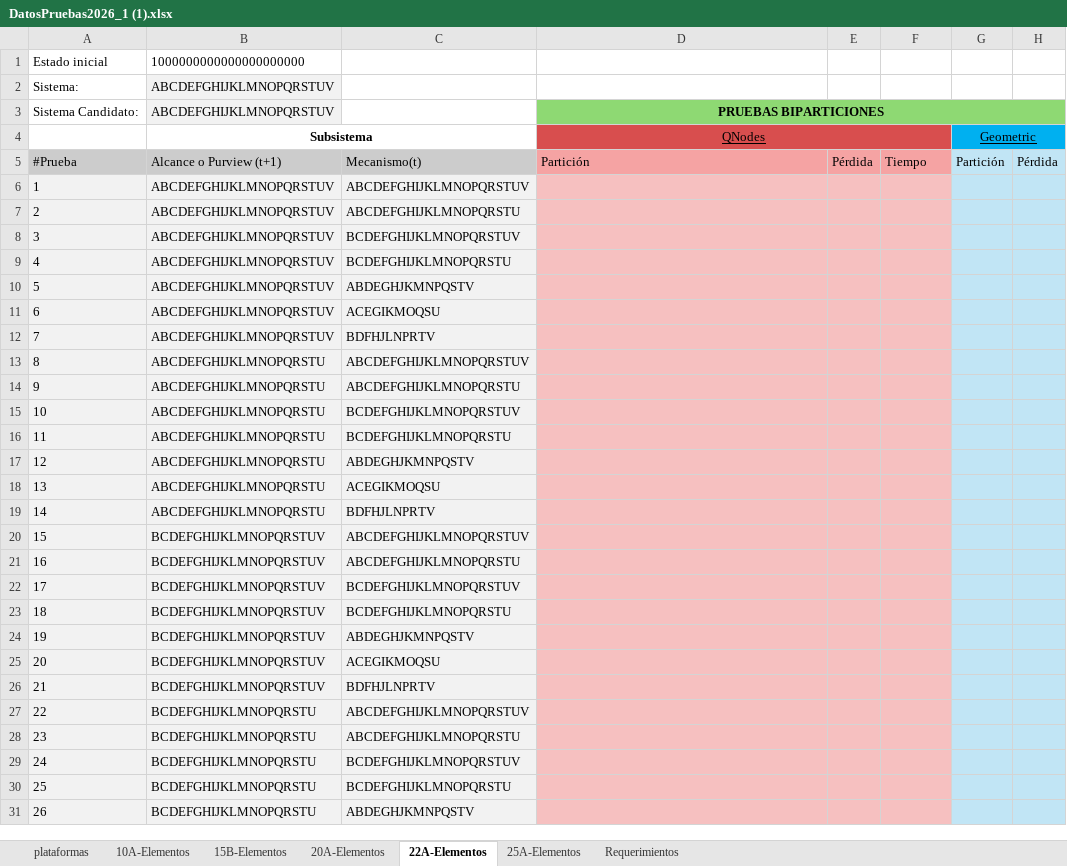
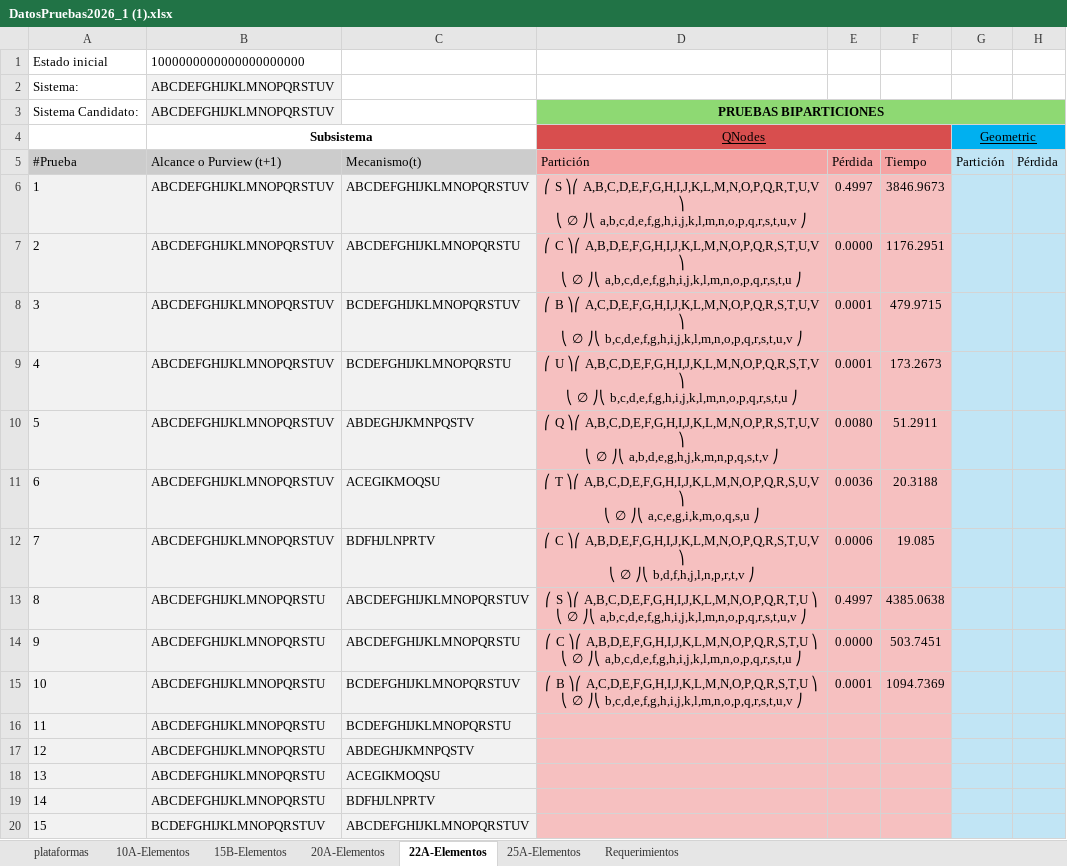
Before and after one commit to Cgomez2107/Qnodes-Geomip, an Excel workbook: DatosPruebas2026_1 (1).xlsx, sheet 22A-Elementos, drawn as a sheet; only a part is shown; the shorter side is filled out with more unchanged rows; values as stored, in another font and other column widths than the file's, no borders; ↵ is a line break in a cell; the diff names each change by its address in the sheet, - before the commit and + after, or states it on an @@ line.

```diff
--- a/DatosPruebas2026_1 (1).xlsx (sheet 22A-Elementos)
+++ b/DatosPruebas2026_1 (1).xlsx (sheet 22A-Elementos)
-D6: (empty)
+D6: ⎛ S ⎞⎛ A,B,C,D,E,F,G,H,I,J,K,L,M,N,O,P,Q,R,T,U,V ⎞ ↵ ⎝ ∅ ⎠⎝ a,b,c,d,e,f,g,h,i,j,k,l,m,n,o,p,q,r,s,t,u,v ⎠
-E6: (empty)
+E6: 0.4997
-F6: (empty)
+F6: 3846.9673
-D7: (empty)
+D7: ⎛ C ⎞⎛ A,B,D,E,F,G,H,I,J,K,L,M,N,O,P,Q,R,S,T,U,V ⎞ ↵ ⎝ ∅ ⎠⎝ a,b,c,d,e,f,g,h,i,j,k,l,m,n,o,p,q,r,s,t,u ⎠
-E7: (empty)
+E7: 0.0000
-F7: (empty)
+F7: 1176.2951
-D8: (empty)
+D8: ⎛ B ⎞⎛ A,C,D,E,F,G,H,I,J,K,L,M,N,O,P,Q,R,S,T,U,V ⎞ ↵ ⎝ ∅ ⎠⎝ b,c,d,e,f,g,h,i,j,k,l,m,n,o,p,q,r,s,t,u,v ⎠
-E8:E9: (empty)
+E8:E9: 0.0001
-F8: (empty)
+F8: 479.9715
-D9: (empty)
+D9: ⎛ U ⎞⎛ A,B,C,D,E,F,G,H,I,J,K,L,M,N,O,P,Q,R,S,T,V ⎞ ↵ ⎝ ∅ ⎠⎝ b,c,d,e,f,g,h,i,j,k,l,m,n,o,p,q,r,s,t,u ⎠
-F9: (empty)
+F9: 173.2673
-D10: (empty)
+D10: ⎛ Q ⎞⎛ A,B,C,D,E,F,G,H,I,J,K,L,M,N,O,P,R,S,T,U,V ⎞ ↵ ⎝ ∅ ⎠⎝ a,b,d,e,g,h,j,k,m,n,p,q,s,t,v ⎠
-E10: (empty)
+E10: 0.0080
-F10: (empty)
+F10: 51.2911
-D11: (empty)
+D11: ⎛ T ⎞⎛ A,B,C,D,E,F,G,H,I,J,K,L,M,N,O,P,Q,R,S,U,V ⎞ ↵ ⎝ ∅ ⎠⎝ a,c,e,g,i,k,m,o,q,s,u ⎠
-E11: (empty)
+E11: 0.0036
-F11: (empty)
+F11: 20.3188
-D12: (empty)
+D12: ⎛ C ⎞⎛ A,B,D,E,F,G,H,I,J,K,L,M,N,O,P,Q,R,S,T,U,V ⎞ ↵ ⎝ ∅ ⎠⎝ b,d,f,h,j,l,n,p,r,t,v ⎠
-E12: (empty)
+E12: 0.0006
-F12: (empty)
+F12: 19.085
-D13: (empty)
+D13: ⎛ S ⎞⎛ A,B,C,D,E,F,G,H,I,J,K,L,M,N,O,P,Q,R,T,U ⎞ ↵ ⎝ ∅ ⎠⎝ a,b,c,d,e,f,g,h,i,j,k,l,m,n,o,p,q,r,s,t,u,v ⎠
-E13: (empty)
+E13: 0.4997
-F13: (empty)
+F13: 4385.0638
-D14: (empty)
+D14: ⎛ C ⎞⎛ A,B,D,E,F,G,H,I,J,K,L,M,N,O,P,Q,R,S,T,U ⎞ ↵ ⎝ ∅ ⎠⎝ a,b,c,d,e,f,g,h,i,j,k,l,m,n,o,p,q,r,s,t,u ⎠
-E14: (empty)
+E14: 0.0000
-F14: (empty)
+F14: 503.7451
-D15: (empty)
+D15: ⎛ B ⎞⎛ A,C,D,E,F,G,H,I,J,K,L,M,N,O,P,Q,R,S,T,U ⎞ ↵ ⎝ ∅ ⎠⎝ b,c,d,e,f,g,h,i,j,k,l,m,n,o,p,q,r,s,t,u,v ⎠
-E15: (empty)
+E15: 0.0001
-F15: (empty)
+F15: 1094.7369
```
Also changed, not shown: sheet 25A-Elementos, 3 other files.
